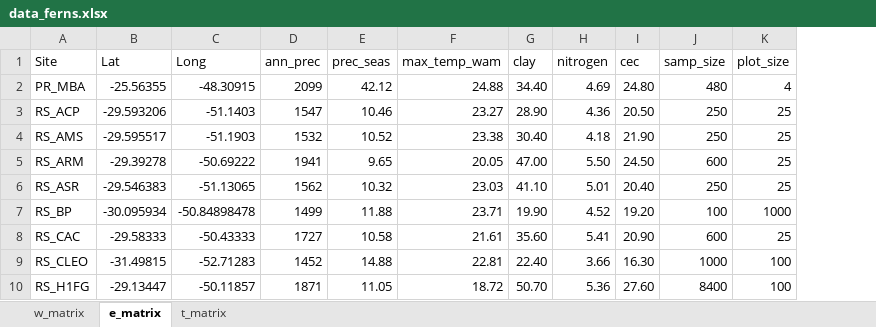
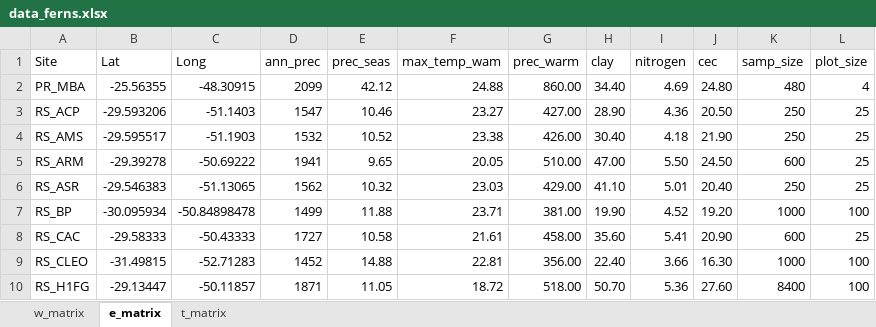
Before and after one commit to adiantopsis/JVS_Ferns, an Excel workbook: data/data_ferns.xlsx, sheet e_matrix, drawn as a sheet; only a part is shown; values as stored, in another font and other column widths than the file's, no borders; addresses are those after the commit; the diff names each change by its address in the sheet, - before the commit and + after, or states it on an @@ line.

Commit message:
Update in dataset to V3
This update was made to match the data in the repository with zenodo
data.

```diff
--- a/data/data_ferns.xlsx (sheet e_matrix)
+++ b/data/data_ferns.xlsx (sheet e_matrix)
+column G (prec_warm), rows 2-10: 860.00 | 427.00 | 426.00 | 510.00 | 429.00 | 381.00 | 458.00 | 356.00 | 518.00
-K7 (samp_size): 100
+K7 (samp_size): 1000
-L7 (plot_size): 1000
+L7 (plot_size): 100
```
Also changed, not shown: 23 other files.
